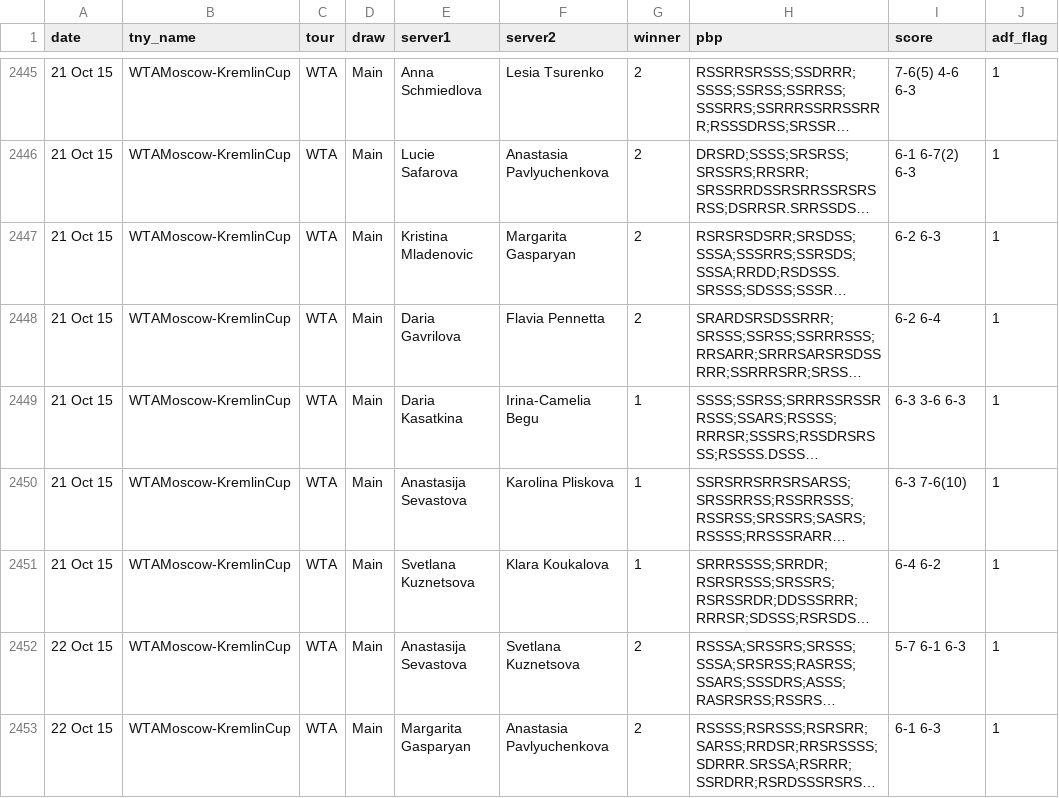
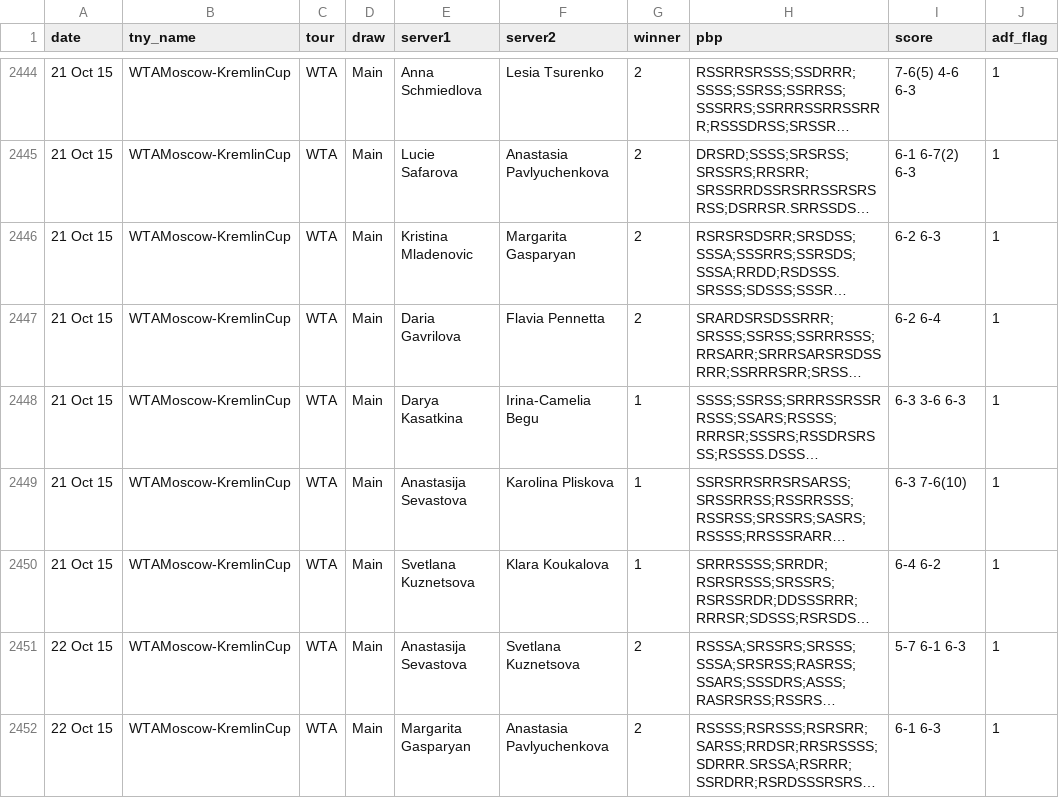
Before and after one commit to TennisVisuals/tennis_pointbypoint, a CSV file: pbp_matches_wta_main_current.csv, drawn as a sheet; only a part is shown, gaps mark what is left out; long unchanged cells end in …; addresses are those after the commit; the diff covers the shown part only; the diff names each change by its address in the sheet, - before the commit and + after, or states it on an @@ line.

```diff
--- a/pbp_matches_wta_main_current.csv
+++ b/pbp_matches_wta_main_current.csv
-E2448 (server1): Daria Kasatkina
+E2448 (server1): Darya Kasatkina
```
Also changed, not shown: 1 removed row and 45 edited cells elsewhere in this file, 1 other file.
